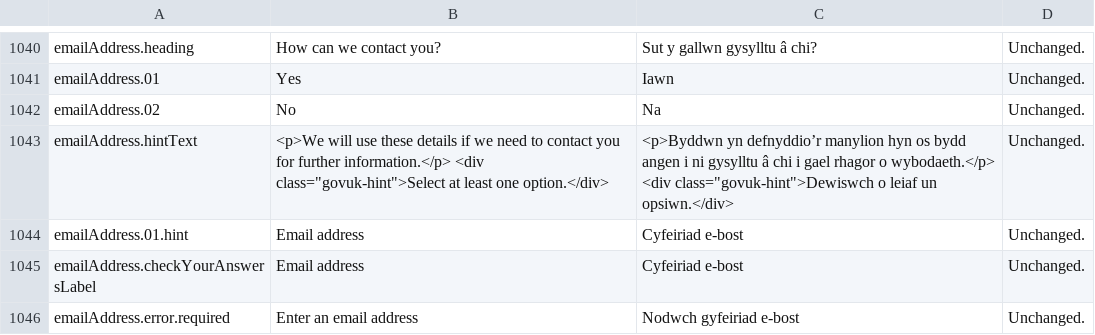
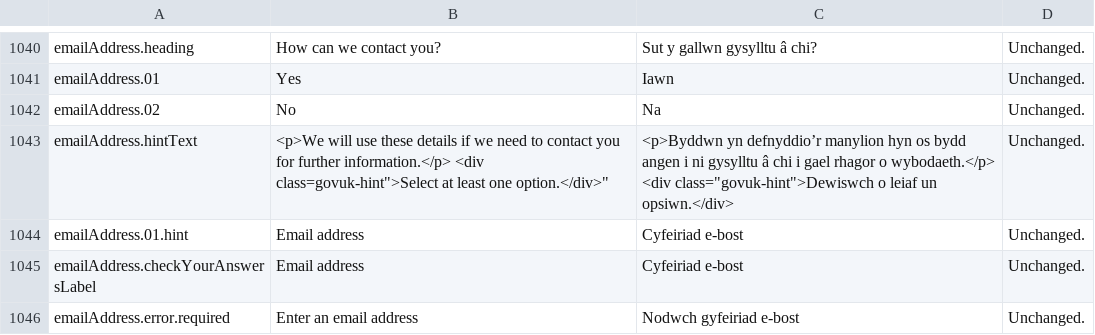
Before and after one commit to hmrc/national-duty-repayment-center-frontend, a CSV file: translations/NDRC Welsh Translation_20210823.csv, drawn as a sheet; only a part is shown, gaps mark what is left out.

```diff
--- a/translations/NDRC Welsh Translation_20210823.csv
+++ b/translations/NDRC Welsh Translation_20210823.csv
@@ -1042,3 +1042,3 @@ emailAddress.01	Yes	Iawn	Unchanged.
 emailAddress.02	No	Na	Unchanged.
-emailAddress.hintText	"<p>We will use these details if we need to contact you for further information.</p> <div class=""govuk-hint"">Select at least one option.</div>"	"<p>Byddwn yn defnyddio’r manylion hyn os bydd angen i ni gysylltu â chi i gael rhagor o wybodaeth.</p> <div class=""govuk-hint"">Dewiswch o leiaf un opsiwn.</div>"	Unchanged.
+emailAddress.hintText	"<p>We will use these details if we need to contact you for further information.</p> <div class="govuk-hint">Select at least one option.</div>"	"<p>Byddwn yn defnyddio’r manylion hyn os bydd angen i ni gysylltu â chi i gael rhagor o wybodaeth.</p> <div class=""govuk-hint"">Dewiswch o leiaf un opsiwn.</div>"	Unchanged.
 emailAddress.01.hint	Email address	Cyfeiriad e-bost	Unchanged.
```
Also changed, not shown: 1 other file.
